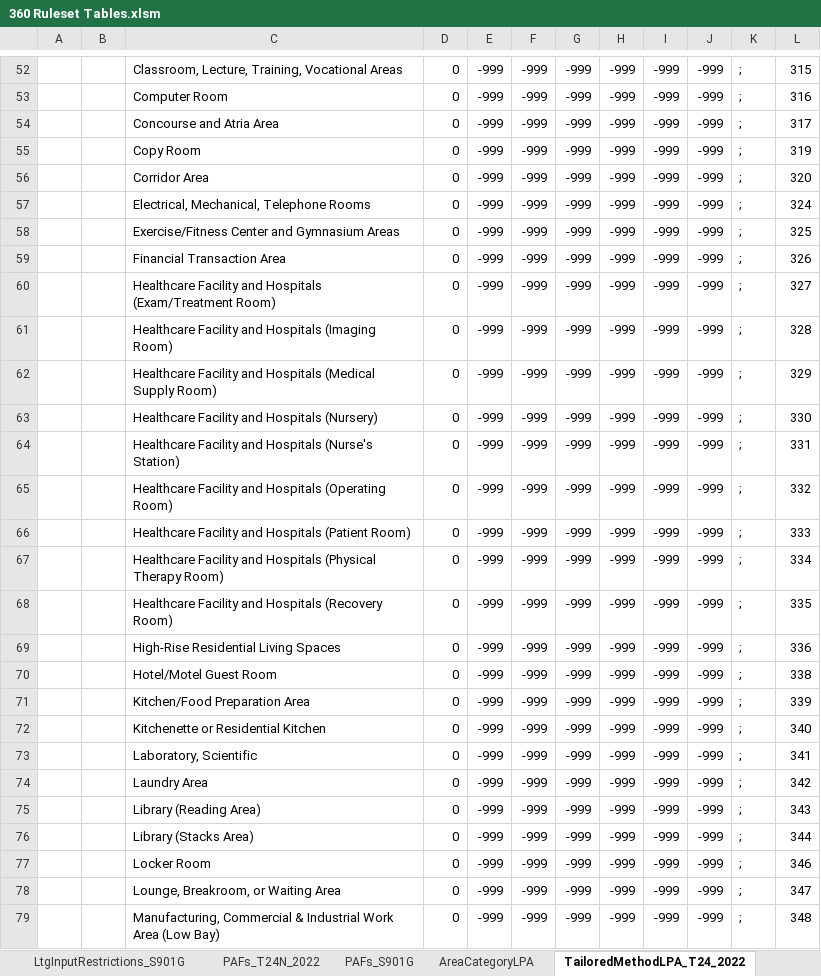
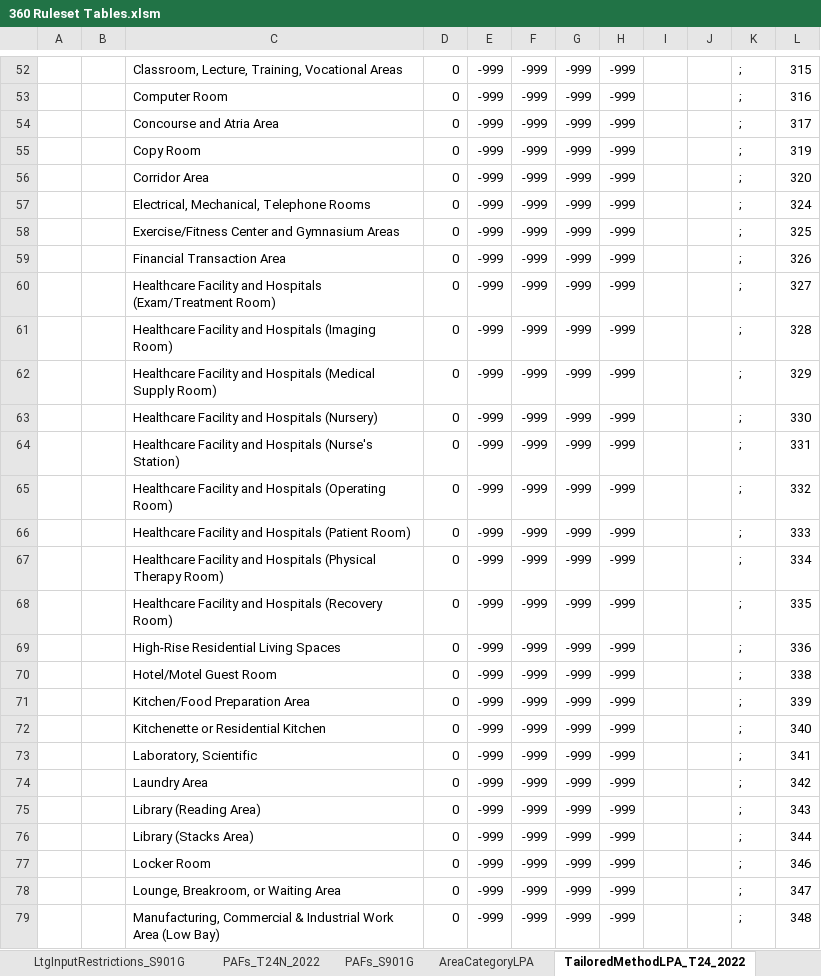
Before and after one commit to joesinger12misc/test-no-LFS, an Excel workbook: Documentation/T24N/360 Ruleset Tables.xlsm, sheet TailoredMethodLPA_T24_2022, drawn as a sheet; only a part is shown, gaps mark what is left out; values as stored, in another font and other column widths than the file's, no borders; the diff covers the shown part only; the diff names each change by its address in the sheet, - before the commit and + after, or states it on an @@ line.

```diff
--- a/Documentation/T24N/360 Ruleset Tables.xlsm (sheet TailoredMethodLPA_T24_2022)
+++ b/Documentation/T24N/360 Ruleset Tables.xlsm (sheet TailoredMethodLPA_T24_2022)
-I52:I79: -999
+I52:I79: (empty)
-J52:J79: -999
+J52:J79: (empty)
```
Also changed, not shown: 110 edited cells and cell formats elsewhere in this sheet, other sheet tabs, Documentation/T24N/Appendix_5.7_PerformanceCurves.xlsx.
